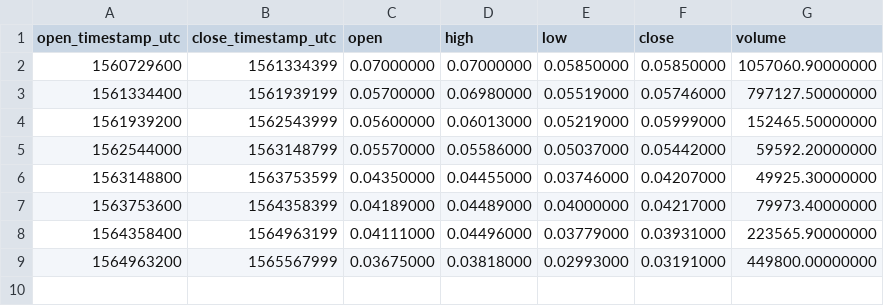
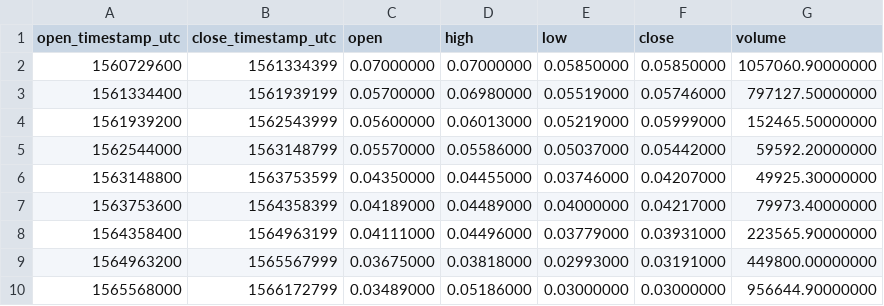
Before and after one commit to cryptobigbro/binance-BCPTTUSD, a CSV file: binance-BCPTTUSD-1w.csv, drawn as a sheet; the diff names each change by its address in the sheet, - before the commit and + after, or states it on an @@ line.

```diff
--- a/binance-BCPTTUSD-1w.csv
+++ b/binance-BCPTTUSD-1w.csv
+row 10: 1565568000 | 1566172799 | 0.03489000 | 0.05186000 | 0.03000000 | 0.03000000 | 956644.90000000
```
Also changed, not shown: binance-BCPTTUSD-1d.csv, binance-BCPTTUSD-1h.csv.
